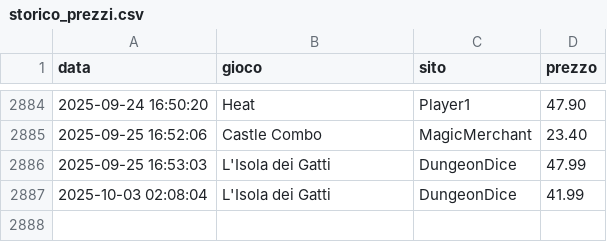
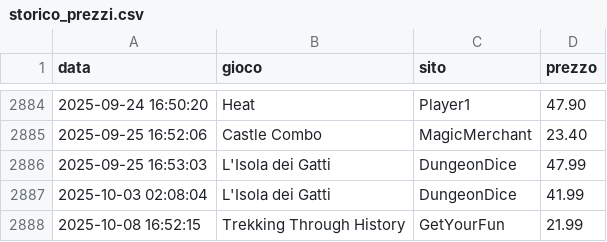
Before and after one commit to gigifacile/BGPrices, a CSV file: storico_prezzi.csv, drawn as a sheet; only a part is shown, gaps mark what is left out; the diff names each change by its address in the sheet, - before the commit and + after, or states it on an @@ line.

Commit message:
Aggiorna soglia minima, storico prezzi e prezzi attuali

```diff
--- a/storico_prezzi.csv
+++ b/storico_prezzi.csv
+row 2888: 2025-10-08 16:52:15 | Trekking Through History | GetYourFun | 21.99
```
Also changed, not shown: 2 other files.
